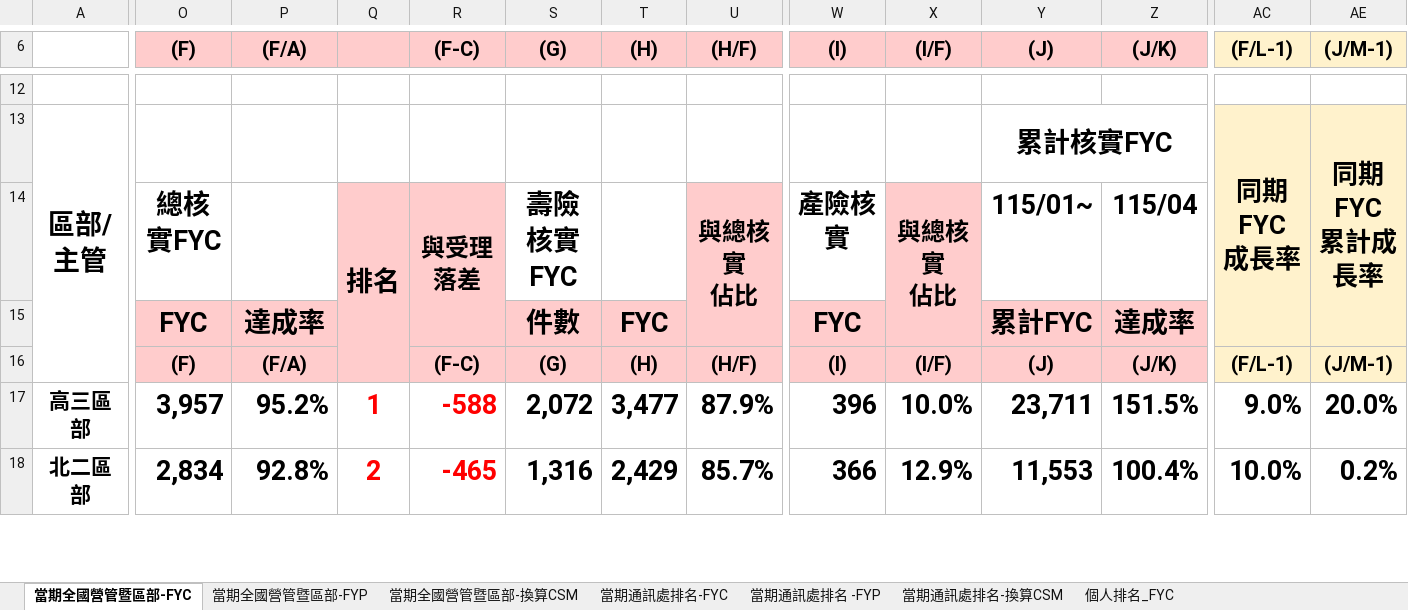
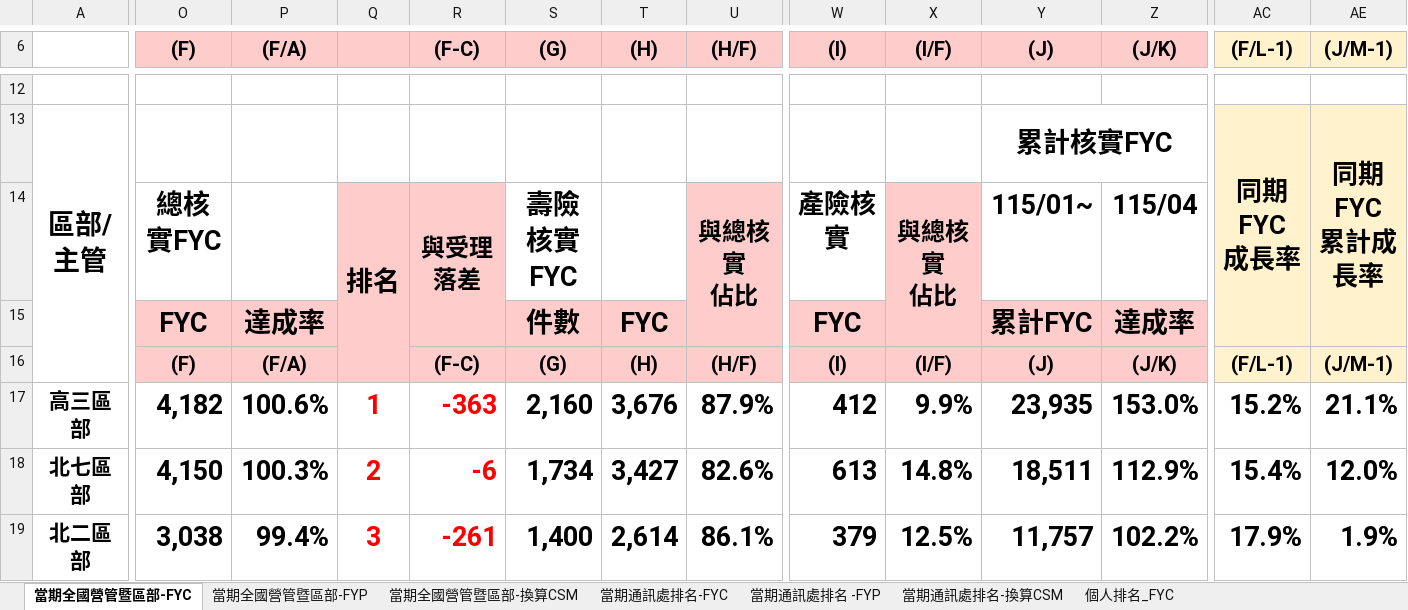
Before and after one commit to nehemiah1205/fubon-dashboard, an Excel workbook: data_fyc.xlsx, sheet 當期全國營管暨區部-FYC, drawn as a sheet; only a part is shown, gaps mark what is left out; values as stored, in another font and other column widths than the file's, no borders; charts and pictures and conditional formats not drawn; addresses are those after the commit; rows hold the shown columns only; the diff covers the shown part only; the diff names each change by its address in the sheet, - before the commit and + after, or states it on an @@ line.

```diff
--- a/data_fyc.xlsx (sheet 當期全國營管暨區部-FYC)
+++ b/data_fyc.xlsx (sheet 當期全國營管暨區部-FYC)
-O17 ((F)): 3,957
+O17 ((F)): 4,182
-P17 ((F/A)): 95.2%
+P17 ((F/A)): 100.6%
-R17 ((F-C)): -588
+R17 ((F-C)): -363
-S17 ((G)): 2,072
+S17 ((G)): 2,160
-T17 ((H)): 3,477
+T17 ((H)): 3,676
-W17 ((I)): 396
+W17 ((I)): 412
-X17 ((I/F)): 10.0%
+X17 ((I/F)): 9.9%
-Y17 ((J)): 23,711
+Y17 ((J)): 23,935
-Z17 ((J/K)): 151.5%
+Z17 ((J/K)): 153.0%
-AC17 ((F/L-1)): 9.0%
+AC17 ((F/L-1)): 15.2%
-AE17 ((J/M-1)): 20.0%
+AE17 ((J/M-1)): 21.1%
+row 18: 北七區部 | 4,150 | 100.3% | 2 | -6 | 1,734 | 3,427 | 82.6% | 613 | 14.8% | 18,511 | 112.9% | 15.4% | 12.0%
-O19 ((F)): 2,834
+O19 ((F)): 3,038
-P19 ((F/A)): 92.8%
+P19 ((F/A)): 99.4%
-Q19: 2
+Q19: 3
-R19 ((F-C)): -465
+R19 ((F-C)): -261
-S19 ((G)): 1,316
+S19 ((G)): 1,400
-T19 ((H)): 2,429
+T19 ((H)): 2,614
-U19 ((H/F)): 85.7%
+U19 ((H/F)): 86.1%
-W19 ((I)): 366
+W19 ((I)): 379
-X19 ((I/F)): 12.9%
+X19 ((I/F)): 12.5%
-Y19 ((J)): 11,553
+Y19 ((J)): 11,757
-Z19 ((J/K)): 100.4%
+Z19 ((J/K)): 102.2%
-AC19 ((F/L-1)): 10.0%
+AC19 ((F/L-1)): 17.9%
-AE19 ((J/M-1)): 0.2%
+AE19 ((J/M-1)): 1.9%
```
Also changed, not shown: 5 added rows, 6 removed rows, 205 edited cells and cell formats elsewhere in this sheet, sheet 個人排名_FYC, sheet 當期通訊處排名-FYC, sheet 當期通訊處排名-換算CSM, sheet 當期通訊處排名 -FYP, sheet 當期全國營管暨區部-FYP, sheet 當期全國營管暨區部-換算CSM, hidden cells, charts or pictures, data_kpi.xlsm.
